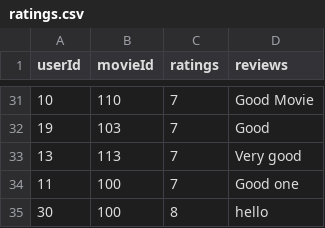
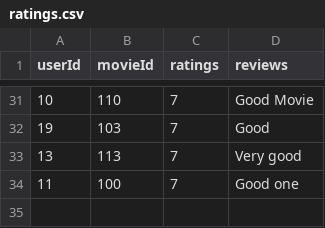
Before and after one commit to Ash228/File-structures-secondary-indexing, a CSV file: data/ratings.csv, drawn as a sheet; only a part is shown, gaps mark what is left out; the diff names each change by its address in the sheet, - before the commit and + after, or states it on an @@ line.

```diff
--- a/data/ratings.csv
+++ b/data/ratings.csv
-row 35: 30 | 100 | 8 | hello
```
Also changed, not shown: data/movies.csv, data/rsecondary.csv, 2 other files.
